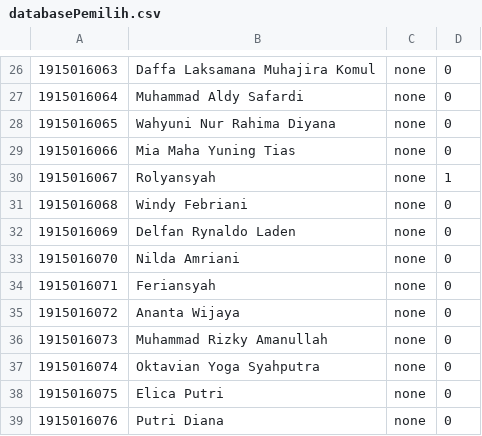
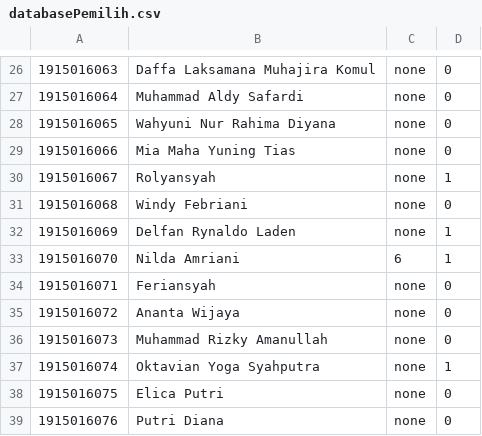
Before and after one commit to dryladen/PA-SDAA, a CSV file: database/databasePemilih.csv, drawn as a sheet; only a part is shown, gaps mark what is left out.

```diff
--- a/database/databasePemilih.csv
+++ b/database/databasePemilih.csv
@@ -31,4 +31,4 @@
 1915016068,Windy Febriani,none,0
-1915016069,Delfan Rynaldo Laden,none,0
-1915016070,Nilda Amriani,none,0
+1915016069,Delfan Rynaldo Laden,none,1
+1915016070,Nilda Amriani,6,1
 1915016071,Feriansyah,none,0
@@ -36,3 +36,3 @@
 1915016073,Muhammad Rizky Amanullah,none,0
-1915016074,Oktavian Yoga Syahputra,none,0
+1915016074,Oktavian Yoga Syahputra,none,1
 1915016075,Elica Putri,none,0
```
Also changed, not shown: 15 other files.
